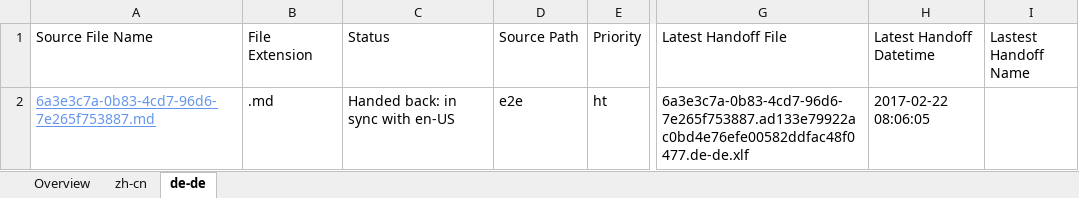
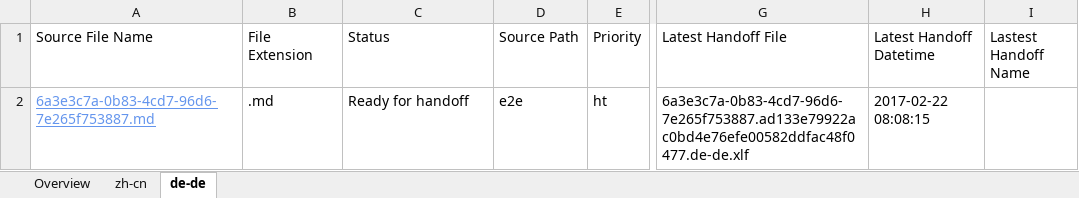
Before and after one commit to OpenLocalizationTestOrg/ol-test4-handback, an Excel workbook: ol-handback/OpenLocalizationTestOrg/ol-test4/xinjiang/localization-status.xlsx, sheet de-de, drawn as a sheet; only a part is shown, gaps mark what is left out; values as stored, in another font and other column widths than the file's, no borders; table styles not drawn; the diff names each change by its address in the sheet, - before the commit and + after, or states it on an @@ line.

Commit message:
Generate Report for Handoff

```diff
--- a/ol-handback/OpenLocalizationTestOrg/ol-test4/xinjiang/localization-status.xlsx (sheet de-de)
+++ b/ol-handback/OpenLocalizationTestOrg/ol-test4/xinjiang/localization-status.xlsx (sheet de-de)
-C2 (Status): Handed back: in sync with en-US
+C2 (Status): Ready for handoff
-H2 (Latest Handoff Datetime): 2017-02-22 08:06:05
+H2 (Latest Handoff Datetime): 2017-02-22 08:08:15
```
Also changed, not shown: sheet Overview, sheet zh-cn.
